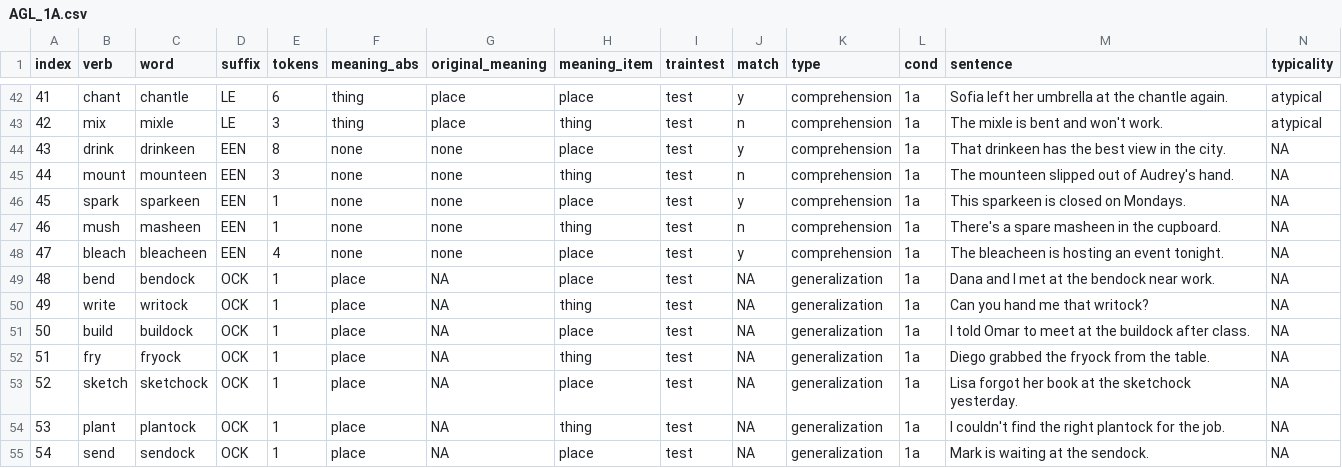
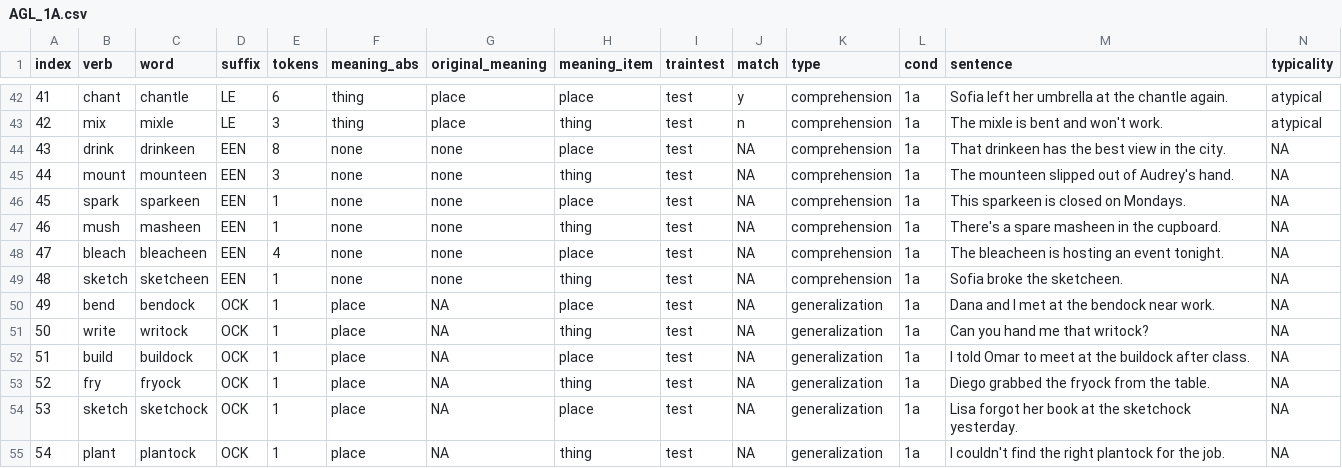
Before and after one commit to marianneazar/Artificial-Grammar-Learning, a CSV file: resources/AGL_1A.csv, drawn as a sheet; only a part is shown, gaps mark what is left out; the shorter side is filled out with more unchanged rows; addresses are those after the commit; the diff names each change by its address in the sheet, - before the commit and + after, or states it on an @@ line.

```diff
--- a/resources/AGL_1A.csv
+++ b/resources/AGL_1A.csv
-J44 (match): y
+J44 (match): NA
-J45 (match): n
+J45 (match): NA
-J46 (match): y
+J46 (match): NA
-J47 (match): n
+J47 (match): NA
-J48 (match): y
+J48 (match): NA
+row 49: 48 | sketch | sketcheen | EEN | 1 | none | none | thing | test | NA | comprehension | 1a | Sofia broke the sketcheen. | NA
@@ column A (index) renumbered from row 50 down @@
```
Also changed, not shown: resources/AGL_1B.csv, resources/AGL_2A.csv, 1 other file.
